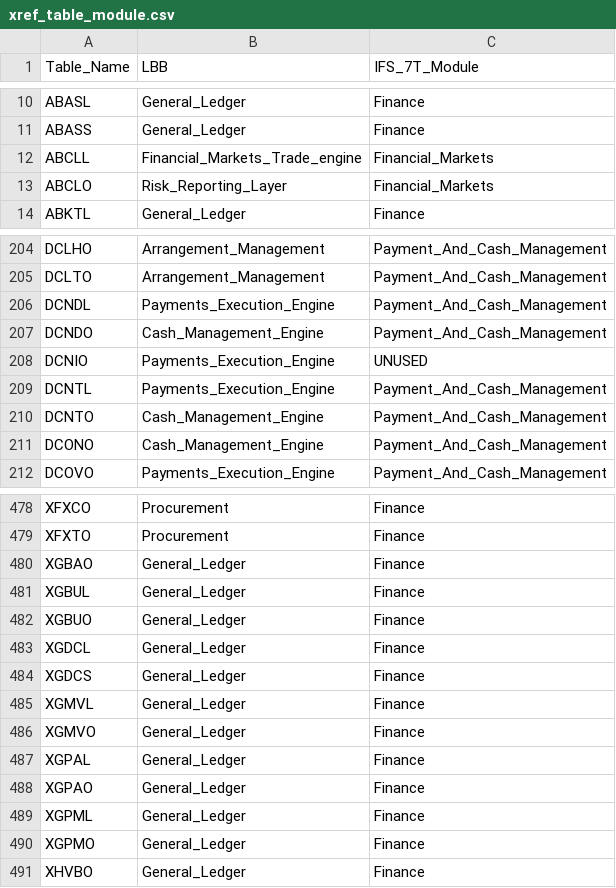
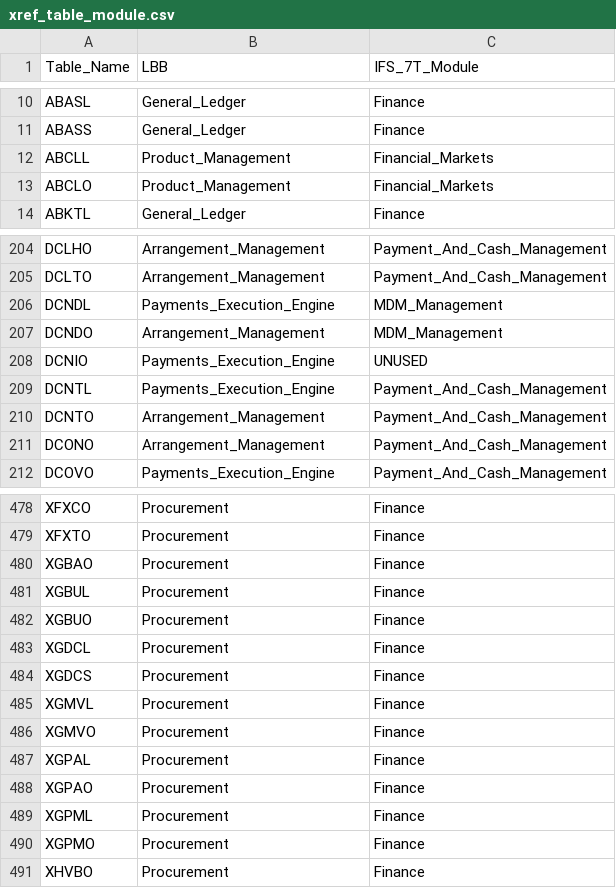
Before and after one commit to dcavey/Clustering, a CSV file: FindClusters/src/resources/xref_table_module.csv, drawn as a sheet; only a part is shown, gaps mark what is left out; the diff covers the shown part only.

Commit message:
latest updates on modules

```diff
--- a/FindClusters/src/resources/xref_table_module.csv
+++ b/FindClusters/src/resources/xref_table_module.csv
@@ -11,4 +11,4 @@ ABASL;General_Ledger;Finance
 ABASS;General_Ledger;Finance
-ABCLL;Financial_Markets_Trade_engine;Financial_Markets
-ABCLO;Risk_Reporting_Layer;Financial_Markets
+ABCLL;Product_Management;Financial_Markets
+ABCLO;Product_Management;Financial_Markets
 ABKTL;General_Ledger;Finance
@@ -205,8 +205,8 @@ DCLHO;Arrangement_Management;Payment_And_Cash_Management
 DCLTO;Arrangement_Management;Payment_And_Cash_Management
-DCNDL;Payments_Execution_Engine;Payment_And_Cash_Management
-DCNDO;Cash_Management_Engine;Payment_And_Cash_Management
+DCNDL;Payments_Execution_Engine;MDM_Management
+DCNDO;Arrangement_Management;MDM_Management
 DCNIO;Payments_Execution_Engine;UNUSED
 DCNTL;Payments_Execution_Engine;Payment_And_Cash_Management
-DCNTO;Cash_Management_Engine;Payment_And_Cash_Management
-DCONO;Cash_Management_Engine;Payment_And_Cash_Management
+DCNTO;Arrangement_Management;Payment_And_Cash_Management
+DCONO;Arrangement_Management;Payment_And_Cash_Management
 DCOVO;Payments_Execution_Engine;Payment_And_Cash_Management
@@ -479,13 +479,13 @@ XFXCO;Procurement;Finance
 XFXTO;Procurement;Finance
-XGBAO;General_Ledger;Finance
-XGBUL;General_Ledger;Finance
-XGBUO;General_Ledger;Finance
-XGDCL;General_Ledger;Finance
-XGDCS;General_Ledger;Finance
-XGMVL;General_Ledger;Finance
-XGMVO;General_Ledger;Finance
-XGPAL;General_Ledger;Finance
-XGPAO;General_Ledger;Finance
-XGPML;General_Ledger;Finance
-XGPMO;General_Ledger;Finance
-XHVBO;General_Ledger;Finance
+XGBAO;Procurement;Finance
+XGBUL;Procurement;Finance
+XGBUO;Procurement;Finance
+XGDCL;Procurement;Finance
+XGDCS;Procurement;Finance
+XGMVL;Procurement;Finance
+XGMVO;Procurement;Finance
+XGPAL;Procurement;Finance
+XGPAO;Procurement;Finance
+XGPML;Procurement;Finance
+XGPMO;Procurement;Finance
+XHVBO;Procurement;Finance
```
Also changed, not shown: 4 edited cells elsewhere in this file, FindClusters/src/resources/xref_program_module.csv, 1 other file.
